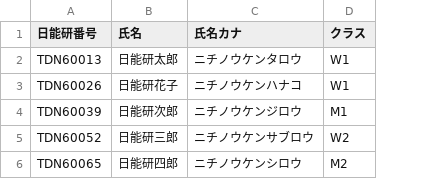
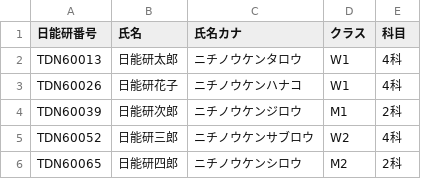
Before and after one commit to satakeryuunosuke/application_form_reader, a CSV file: templates/students_template.csv, drawn as a sheet; the diff names each change by its address in the sheet, - before the commit and + after, or states it on an @@ line.

```diff
--- a/templates/students_template.csv
+++ b/templates/students_template.csv
+column E (科目), rows 2-6: 4科 | 4科 | 2科 | 4科 | 2科
```
Also changed, not shown: 11 other files.
